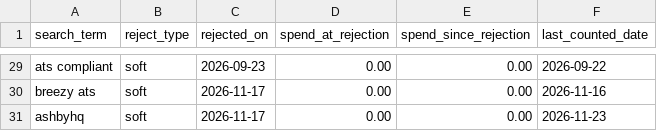
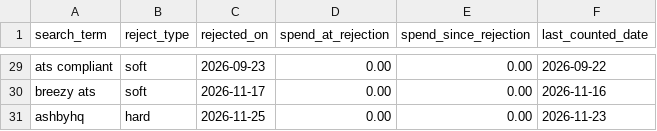
Before and after one commit to jessicagertig/paid-ads-management-pipeline, a CSV file: catalogue/rejected_terms.csv, drawn as a sheet; only a part is shown, gaps mark what is left out.

```diff
--- a/catalogue/rejected_terms.csv
+++ b/catalogue/rejected_terms.csv
@@ -30,2 +30,2 @@ ats compliant,soft,2026-09-23,0.00,0.00,2026-09-22
 breezy ats,soft,2026-11-17,0.00,0.00,2026-11-16
-ashbyhq,soft,2026-11-17,0.00,0.00,2026-11-23
+ashbyhq,hard,2026-11-25,0.00,0.00,2026-11-23
```
